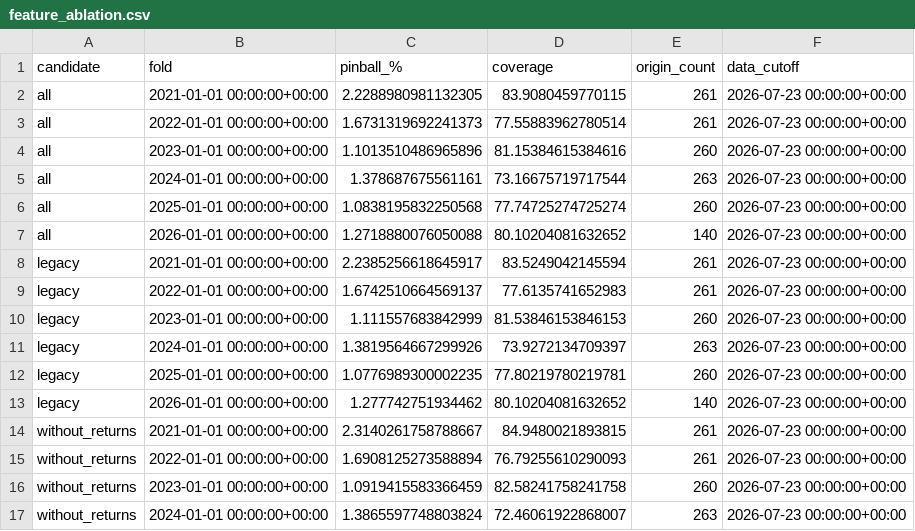
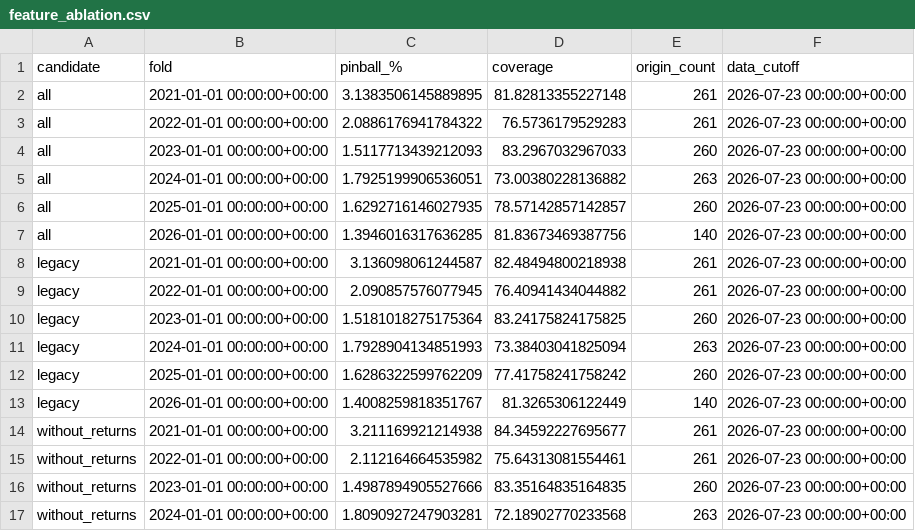
Before and after one commit to Gaurang1904/Cryptocurrency-Price-Forecasting, a CSV file: artifacts/feature_ablation.csv, drawn as a sheet; only a part is shown; the diff covers the shown part only.

```diff
--- a/artifacts/feature_ablation.csv
+++ b/artifacts/feature_ablation.csv
@@ -1,17 +1,17 @@
 candidate,fold,pinball_%,coverage,origin_count,data_cutoff
-all,2021-01-01 00:00:00+00:00,2.2288980981132305,83.9080459770115,261,2026-07-23 00:00:00+00:00
-all,2022-01-01 00:00:00+00:00,1.6731319692241373,77.55883962780514,261,2026-07-23 00:00:00+00:00
-all,2023-01-01 00:00:00+00:00,1.1013510486965896,81.15384615384616,260,2026-07-23 00:00:00+00:00
-all,2024-01-01 00:00:00+00:00,1.378687675561161,73.16675719717544,263,2026-07-23 00:00:00+00:00
-all,2025-01-01 00:00:00+00:00,1.0838195832250568,77.74725274725274,260,2026-07-23 00:00:00+00:00
-all,2026-01-01 00:00:00+00:00,1.2718880076050088,80.10204081632652,140,2026-07-23 00:00:00+00:00
-legacy,2021-01-01 00:00:00+00:00,2.2385256618645917,83.5249042145594,261,2026-07-23 00:00:00+00:00
-legacy,2022-01-01 00:00:00+00:00,1.6742510664569137,77.6135741652983,261,2026-07-23 00:00:00+00:00
-legacy,2023-01-01 00:00:00+00:00,1.111557683842999,81.53846153846153,260,2026-07-23 00:00:00+00:00
-legacy,2024-01-01 00:00:00+00:00,1.3819564667299926,73.9272134709397,263,2026-07-23 00:00:00+00:00
-legacy,2025-01-01 00:00:00+00:00,1.0776989300002235,77.80219780219781,260,2026-07-23 00:00:00+00:00
-legacy,2026-01-01 00:00:00+00:00,1.277742751934462,80.10204081632652,140,2026-07-23 00:00:00+00:00
-without_returns,2021-01-01 00:00:00+00:00,2.3140261758788667,84.9480021893815,261,2026-07-23 00:00:00+00:00
-without_returns,2022-01-01 00:00:00+00:00,1.6908125273588894,76.79255610290093,261,2026-07-23 00:00:00+00:00
-without_returns,2023-01-01 00:00:00+00:00,1.0919415583366459,82.58241758241758,260,2026-07-23 00:00:00+00:00
-without_returns,2024-01-01 00:00:00+00:00,1.3865597748803824,72.46061922868007,263,2026-07-23 00:00:00+00:00
+all,2021-01-01 00:00:00+00:00,3.1383506145889895,81.82813355227148,261,2026-07-23 00:00:00+00:00
+all,2022-01-01 00:00:00+00:00,2.0886176941784322,76.5736179529283,261,2026-07-23 00:00:00+00:00
+all,2023-01-01 00:00:00+00:00,1.5117713439212093,83.2967032967033,260,2026-07-23 00:00:00+00:00
+all,2024-01-01 00:00:00+00:00,1.7925199906536051,73.00380228136882,263,2026-07-23 00:00:00+00:00
+all,2025-01-01 00:00:00+00:00,1.6292716146027935,78.57142857142857,260,2026-07-23 00:00:00+00:00
+all,2026-01-01 00:00:00+00:00,1.3946016317636285,81.83673469387756,140,2026-07-23 00:00:00+00:00
+legacy,2021-01-01 00:00:00+00:00,3.136098061244587,82.48494800218938,261,2026-07-23 00:00:00+00:00
+legacy,2022-01-01 00:00:00+00:00,2.090857576077945,76.40941434044882,261,2026-07-23 00:00:00+00:00
+legacy,2023-01-01 00:00:00+00:00,1.5181018275175364,83.24175824175825,260,2026-07-23 00:00:00+00:00
+legacy,2024-01-01 00:00:00+00:00,1.7928904134851993,73.38403041825094,263,2026-07-23 00:00:00+00:00
+legacy,2025-01-01 00:00:00+00:00,1.6286322599762209,77.41758241758242,260,2026-07-23 00:00:00+00:00
+legacy,2026-01-01 00:00:00+00:00,1.4008259818351767,81.3265306122449,140,2026-07-23 00:00:00+00:00
+without_returns,2021-01-01 00:00:00+00:00,3.211169921214938,84.34592227695677,261,2026-07-23 00:00:00+00:00
+without_returns,2022-01-01 00:00:00+00:00,2.112164664535982,75.64313081554461,261,2026-07-23 00:00:00+00:00
+without_returns,2023-01-01 00:00:00+00:00,1.4987894905527666,83.35164835164835,260,2026-07-23 00:00:00+00:00
+without_returns,2024-01-01 00:00:00+00:00,1.8090927247903281,72.18902770233568,263,2026-07-23 00:00:00+00:00
```
Also changed, not shown: 52 edited cells elsewhere in this file, 30 other files.
